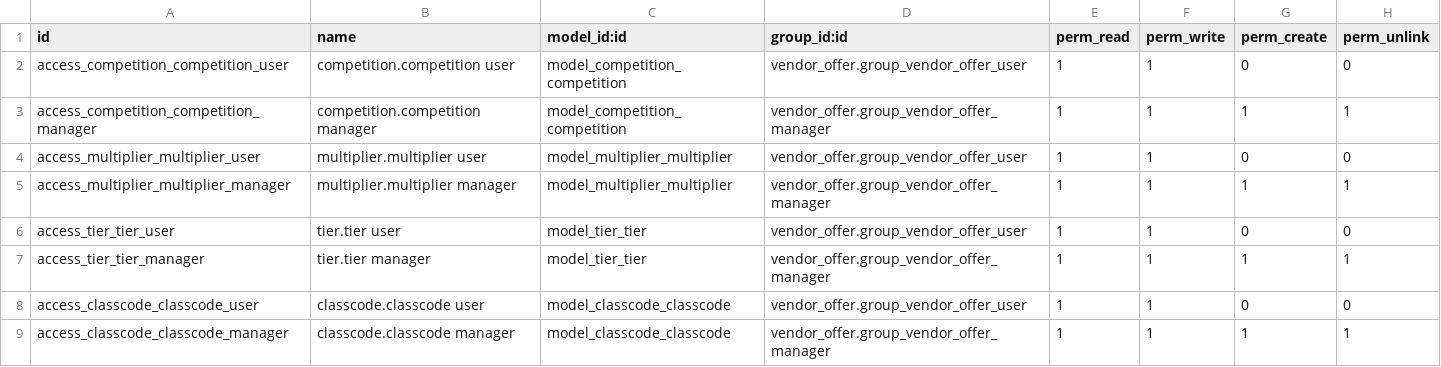
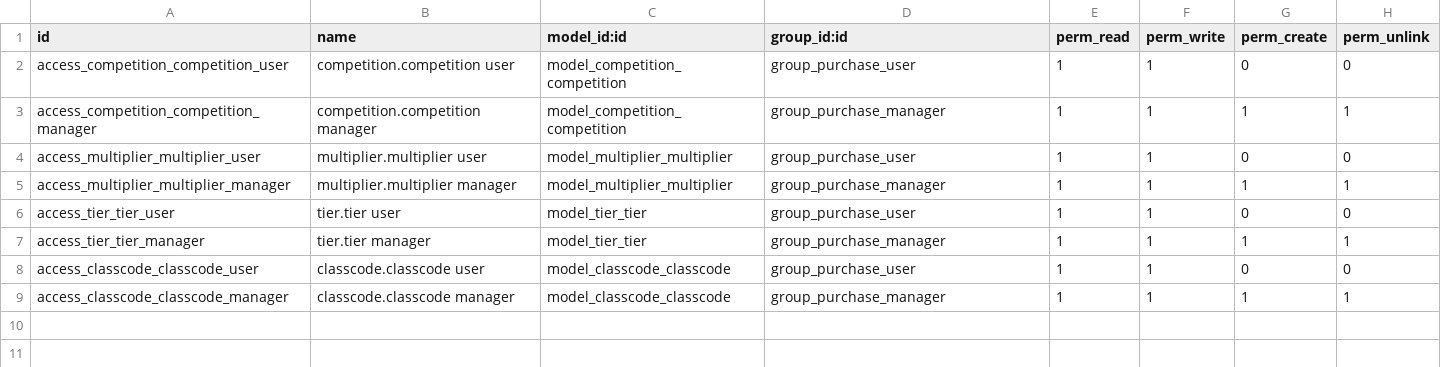
Before and after one commit to bits-amitrathod/odoo12, a CSV file: vendor_offer/security/ir.model.access.csv, drawn as a sheet.

Commit message:
Change access right

```diff
--- a/vendor_offer/security/ir.model.access.csv
+++ b/vendor_offer/security/ir.model.access.csv
@@ -1,9 +1,9 @@
 id,name,model_id:id,group_id:id,perm_read,perm_write,perm_create,perm_unlink
-access_competition_competition_user,competition.competition user,model_competition_competition,vendor_offer.group_vendor_offer_user,1,1,0,0
-access_competition_competition_manager,competition.competition manager,model_competition_competition,vendor_offer.group_vendor_offer_manager,1,1,1,1
-access_multiplier_multiplier_user,multiplier.multiplier user,model_multiplier_multiplier,vendor_offer.group_vendor_offer_user,1,1,0,0
-access_multiplier_multiplier_manager,multiplier.multiplier manager,model_multiplier_multiplier,vendor_offer.group_vendor_offer_manager,1,1,1,1
-access_tier_tier_user,tier.tier user,model_tier_tier,vendor_offer.group_vendor_offer_user,1,1,0,0
-access_tier_tier_manager,tier.tier manager,model_tier_tier,vendor_offer.group_vendor_offer_manager,1,1,1,1
-access_classcode_classcode_user,classcode.classcode user,model_classcode_classcode,vendor_offer.group_vendor_offer_user,1,1,0,0
-access_classcode_classcode_manager,classcode.classcode manager,model_classcode_classcode,vendor_offer.group_vendor_offer_manager,1,1,1,1
+access_competition_competition_user,competition.competition user,model_competition_competition,group_purchase_user,1,1,0,0
+access_competition_competition_manager,competition.competition manager,model_competition_competition,group_purchase_manager,1,1,1,1
+access_multiplier_multiplier_user,multiplier.multiplier user,model_multiplier_multiplier,group_purchase_user,1,1,0,0
+access_multiplier_multiplier_manager,multiplier.multiplier manager,model_multiplier_multiplier,group_purchase_manager,1,1,1,1
+access_tier_tier_user,tier.tier user,model_tier_tier,group_purchase_user,1,1,0,0
+access_tier_tier_manager,tier.tier manager,model_tier_tier,group_purchase_manager,1,1,1,1
+access_classcode_classcode_user,classcode.classcode user,model_classcode_classcode,group_purchase_user,1,1,0,0
+access_classcode_classcode_manager,classcode.classcode manager,model_classcode_classcode,group_purchase_manager,1,1,1,1
```
